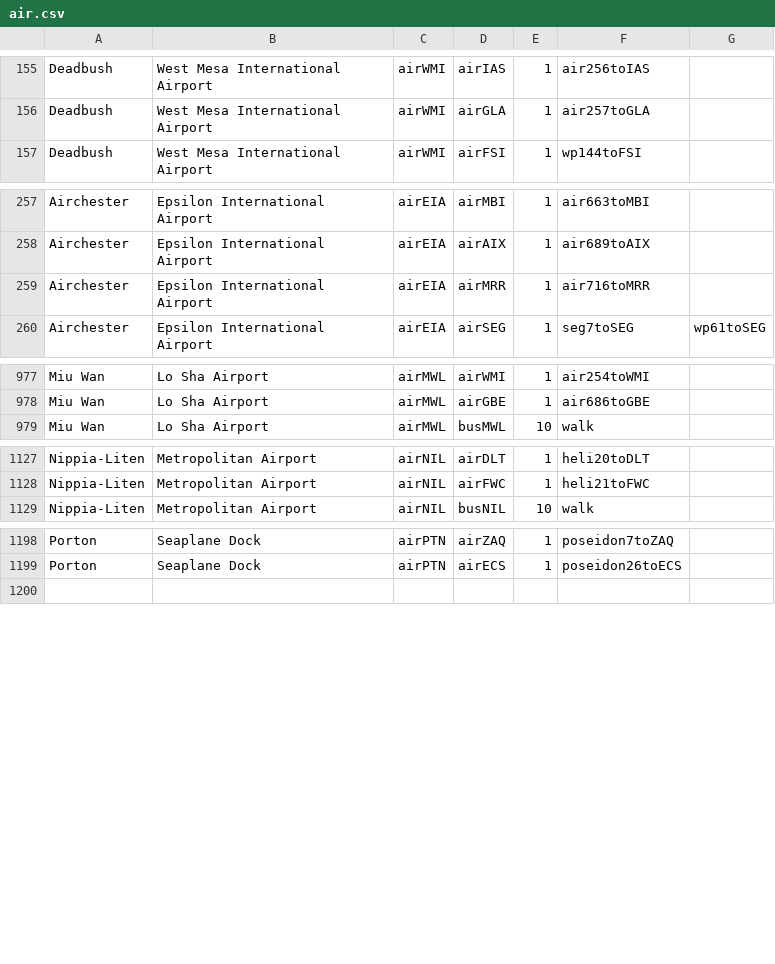
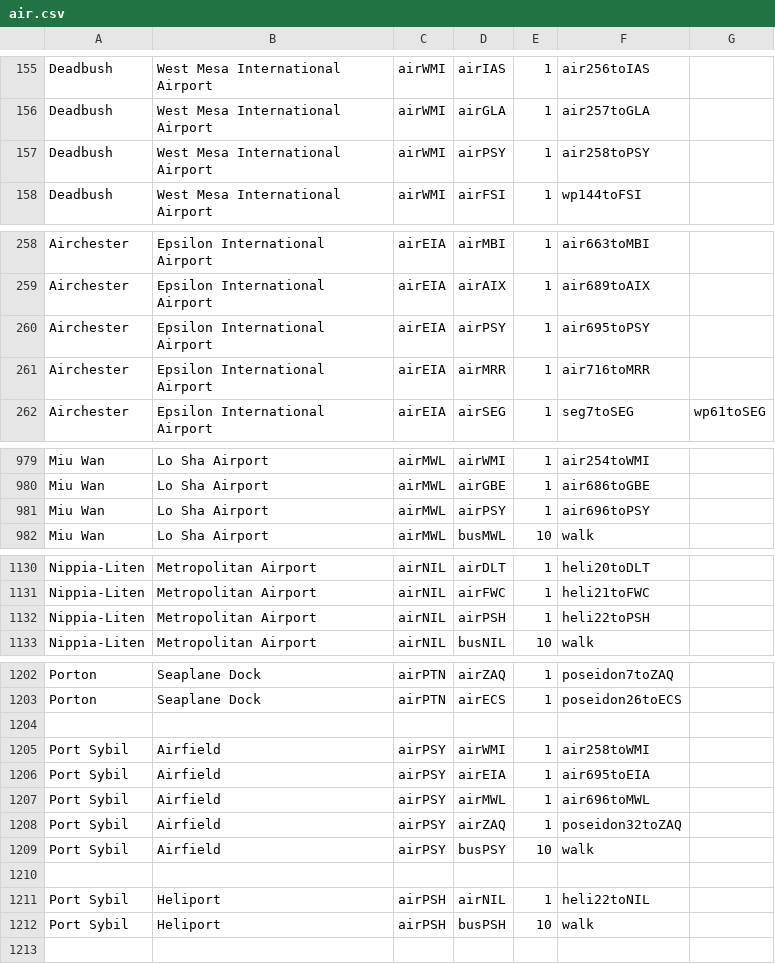
Before and after one commit to KittyCat11231/Feline-Holdings, a CSV file: src/intraroute/data/pathfinding/air.csv, drawn as a sheet; only a part is shown, gaps mark what is left out; the diff covers the shown part only; the diff names each change by its address in the sheet, - before the commit and + after, or states it on an @@ line.

```diff
--- a/src/intraroute/data/pathfinding/air.csv
+++ b/src/intraroute/data/pathfinding/air.csv
+row 157: Deadbush | West Mesa International Airport | airWMI | airPSY | 1 | air258toPSY
+row 260: Airchester | Epsilon International Airport | airEIA | airPSY | 1 | air695toPSY
+row 981: Miu Wan | Lo Sha Airport | airMWL | airPSY | 1 | air696toPSY
+row 1132: Nippia-Liten | Metropolitan Airport | airNIL | airPSH | 1 | heli22toPSH
+row 1204: (empty)
+row 1205: Port Sybil | Airfield | airPSY | airWMI | 1 | air258toWMI
+row 1206: Port Sybil | Airfield | airPSY | airEIA | 1 | air695toEIA
+row 1207: Port Sybil | Airfield | airPSY | airMWL | 1 | air696toMWL
+row 1208: Port Sybil | Airfield | airPSY | airZAQ | 1 | poseidon32toZAQ
+row 1209: Port Sybil | Airfield | airPSY | busPSY | 10 | walk
+row 1210: (empty)
+row 1211: Port Sybil | Heliport | airPSH | airNIL | 1 | heli22toNIL
+row 1212: Port Sybil | Heliport | airPSH | busPSH | 10 | walk
```
Also changed, not shown: 1 added row elsewhere in this file, src/intraroute/data/pathfinding/bus.csv, src/intraroute/data/ui/routes/air.csv, 9 other files.
